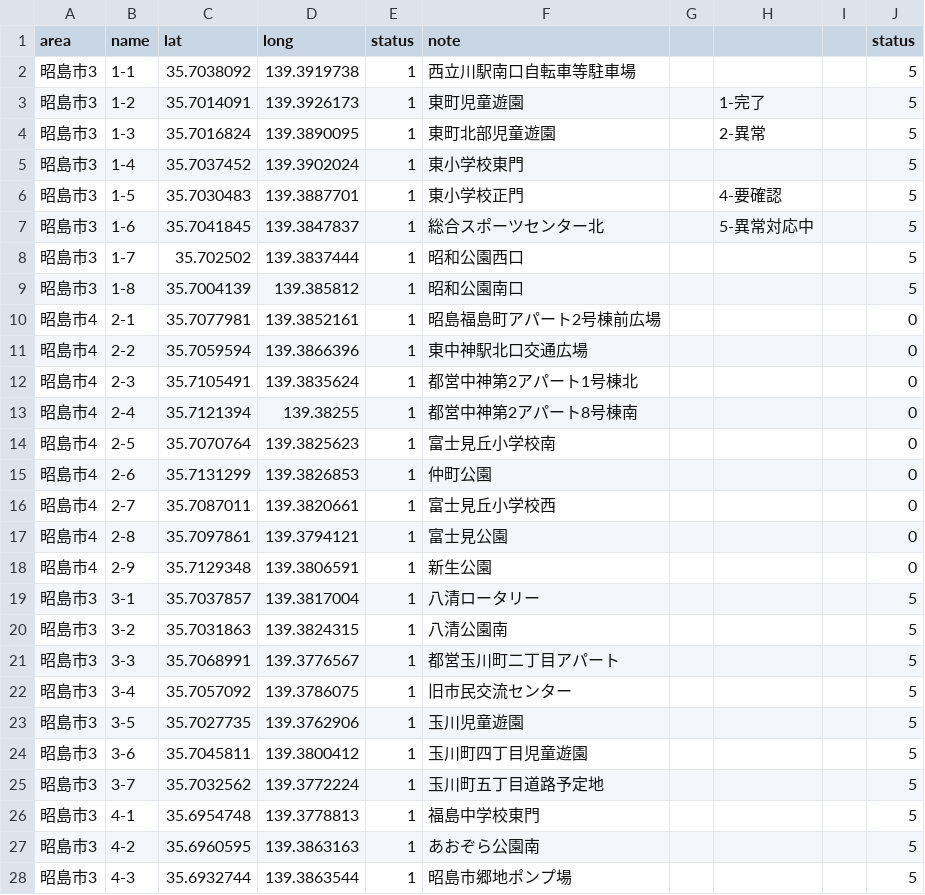
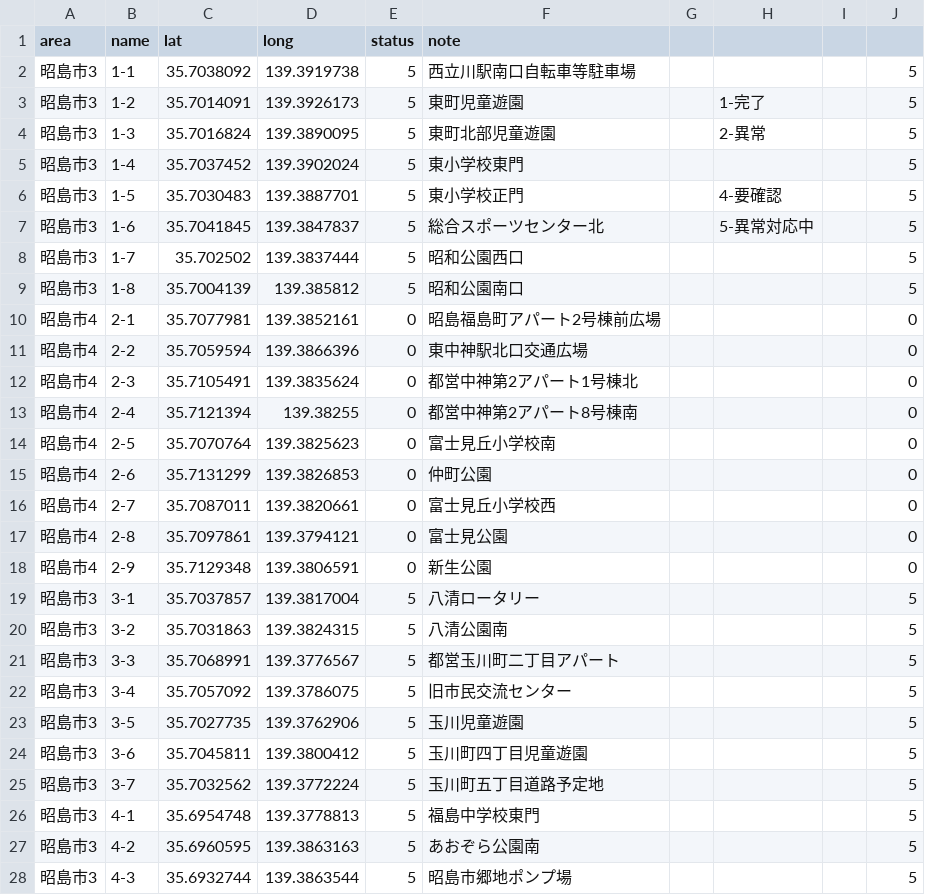
Before and after one commit to yuukiner/akishima2025, a CSV file: public/data/all.csv, drawn as a sheet; only a part is shown; the diff covers the shown part only.

```diff
--- a/public/data/all.csv
+++ b/public/data/all.csv
@@ -1,28 +1,28 @@
-area,name,lat,long,status,note,,,,status
-昭島市3,1-1,35.7038092,139.3919738,1,西立川駅南口自転車等駐車場,,,,5
-昭島市3,1-2,35.7014091,139.3926173,1,東町児童遊園,,1-完了,,5
-昭島市3,1-3,35.7016824,139.3890095,1,東町北部児童遊園,,2-異常,,5
-昭島市3,1-4,35.7037452,139.3902024,1,東小学校東門,,,,5
-昭島市3,1-5,35.7030483,139.3887701,1,東小学校正門,,4-要確認,,5
-昭島市3,1-6,35.7041845,139.3847837,1,総合スポーツセンター北,,5-異常対応中,,5
-昭島市3,1-7,35.702502,139.3837444,1,昭和公園西口,,,,5
-昭島市3,1-8,35.7004139,139.385812,1,昭和公園南口,,,,5
-昭島市4,2-1,35.7077981,139.3852161,1,昭島福島町アパート2号棟前広場,,,,0
-昭島市4,2-2,35.7059594,139.3866396,1,東中神駅北口交通広場,,,,0
-昭島市4,2-3,35.7105491,139.3835624,1,都営中神第2アパート1号棟北,,,,0
-昭島市4,2-4,35.7121394,139.38255,1,都営中神第2アパート8号棟南,,,,0
-昭島市4,2-5,35.7070764,139.3825623,1,富士見丘小学校南,,,,0
-昭島市4,2-6,35.7131299,139.3826853,1,仲町公園,,,,0
-昭島市4,2-7,35.7087011,139.3820661,1,富士見丘小学校西,,,,0
-昭島市4,2-8,35.7097861,139.3794121,1,富士見公園,,,,0
-昭島市4,2-9,35.7129348,139.3806591,1,新生公園,,,,0
-昭島市3,3-1,35.7037857,139.3817004,1,八清ロータリー,,,,5
-昭島市3,3-2,35.7031863,139.3824315,1,八清公園南,,,,5
-昭島市3,3-3,35.7068991,139.3776567,1,都営玉川町二丁目アパート,,,,5
-昭島市3,3-4,35.7057092,139.3786075,1,旧市民交流センター,,,,5
-昭島市3,3-5,35.7027735,139.3762906,1,玉川児童遊園,,,,5
-昭島市3,3-6,35.7045811,139.3800412,1,玉川町四丁目児童遊園,,,,5
-昭島市3,3-7,35.7032562,139.3772224,1,玉川町五丁目道路予定地,,,,5
-昭島市3,4-1,35.6954748,139.3778813,1,福島中学校東門,,,,5
-昭島市3,4-2,35.6960595,139.3863163,1,あおぞら公園南,,,,5
-昭島市3,4-3,35.6932744,139.3863544,1,昭島市郷地ポンプ場,,,,5
+area,name,lat,long,status,note,,,,
+昭島市3,1-1,35.7038092,139.3919738,5,西立川駅南口自転車等駐車場,,,,5
+昭島市3,1-2,35.7014091,139.3926173,5,東町児童遊園,,1-完了,,5
+昭島市3,1-3,35.7016824,139.3890095,5,東町北部児童遊園,,2-異常,,5
+昭島市3,1-4,35.7037452,139.3902024,5,東小学校東門,,,,5
+昭島市3,1-5,35.7030483,139.3887701,5,東小学校正門,,4-要確認,,5
+昭島市3,1-6,35.7041845,139.3847837,5,総合スポーツセンター北,,5-異常対応中,,5
+昭島市3,1-7,35.702502,139.3837444,5,昭和公園西口,,,,5
+昭島市3,1-8,35.7004139,139.385812,5,昭和公園南口,,,,5
+昭島市4,2-1,35.7077981,139.3852161,0,昭島福島町アパート2号棟前広場,,,,0
+昭島市4,2-2,35.7059594,139.3866396,0,東中神駅北口交通広場,,,,0
+昭島市4,2-3,35.7105491,139.3835624,0,都営中神第2アパート1号棟北,,,,0
+昭島市4,2-4,35.7121394,139.38255,0,都営中神第2アパート8号棟南,,,,0
+昭島市4,2-5,35.7070764,139.3825623,0,富士見丘小学校南,,,,0
+昭島市4,2-6,35.7131299,139.3826853,0,仲町公園,,,,0
+昭島市4,2-7,35.7087011,139.3820661,0,富士見丘小学校西,,,,0
+昭島市4,2-8,35.7097861,139.3794121,0,富士見公園,,,,0
+昭島市4,2-9,35.7129348,139.3806591,0,新生公園,,,,0
+昭島市3,3-1,35.7037857,139.3817004,5,八清ロータリー,,,,5
+昭島市3,3-2,35.7031863,139.3824315,5,八清公園南,,,,5
+昭島市3,3-3,35.7068991,139.3776567,5,都営玉川町二丁目アパート,,,,5
+昭島市3,3-4,35.7057092,139.3786075,5,旧市民交流センター,,,,5
+昭島市3,3-5,35.7027735,139.3762906,5,玉川児童遊園,,,,5
+昭島市3,3-6,35.7045811,139.3800412,5,玉川町四丁目児童遊園,,,,5
+昭島市3,3-7,35.7032562,139.3772224,5,玉川町五丁目道路予定地,,,,5
+昭島市3,4-1,35.6954748,139.3778813,5,福島中学校東門,,,,5
+昭島市3,4-2,35.6960595,139.3863163,5,あおぞら公園南,,,,5
+昭島市3,4-3,35.6932744,139.3863544,5,昭島市郷地ポンプ場,,,,5
```
Also changed, not shown: 97 edited cells elsewhere in this file, 8 other files.
